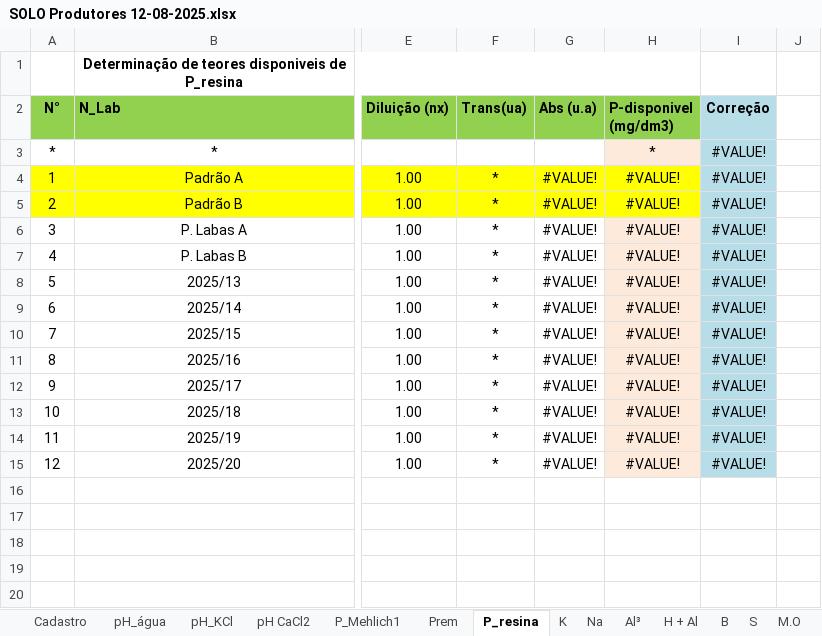
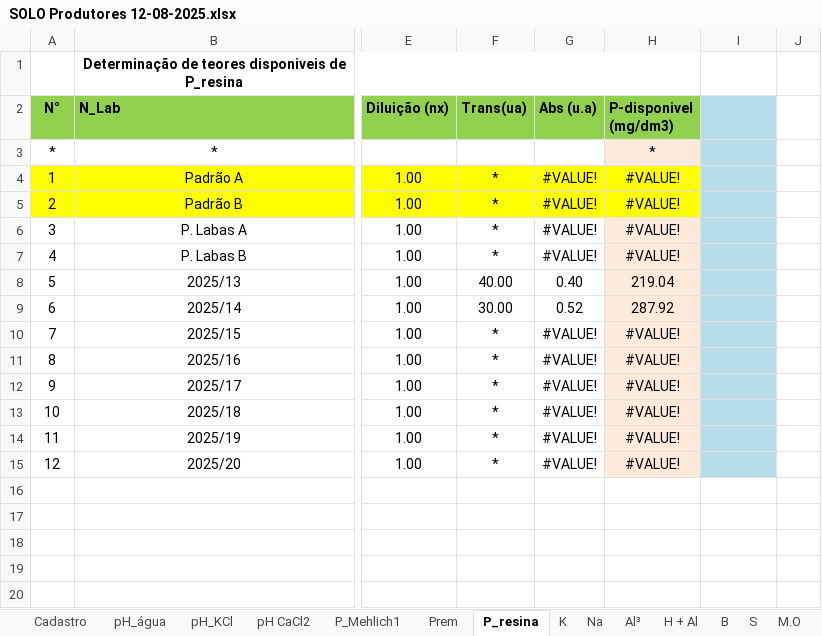
Before and after one commit to gabrielazeved1/LABAS-Software, an Excel workbook: SOLO Produtores 12-08-2025.xlsx, sheet P_resina, drawn as a sheet; only a part is shown, gaps mark what is left out; values as stored, in another font and other column widths than the file's, no borders; charts and pictures not drawn; the diff names each change by its address in the sheet, - before the commit and + after, or states it on an @@ line.

```diff
--- a/SOLO Produtores 12-08-2025.xlsx (sheet P_resina)
+++ b/SOLO Produtores 12-08-2025.xlsx (sheet P_resina)
-I2: Correção
+I2: (empty)
-I3:I15: #VALUE!
+I3:I15: (empty)
-F8 (Trans(ua)): *
+F8 (Trans(ua)): 40.00
-G8 (Abs (u.a)): #VALUE!
+G8 (Abs (u.a)): 0.40
-H8 (P-disponivel (mg/dm3)): #VALUE!
+H8 (P-disponivel (mg/dm3)): 219.04
-F9 (Trans(ua)): *
+F9 (Trans(ua)): 30.00
-G9 (Abs (u.a)): #VALUE!
+G9 (Abs (u.a)): 0.52
-H9 (P-disponivel (mg/dm3)): #VALUE!
+H9 (P-disponivel (mg/dm3)): 287.92
```
Also changed, not shown: sheet Prem, sheet Planilha mestra, sheet LAUDO, sheet Na, sheet Al³, sheet H + Al, 5 more sheets, formulas that keep their value, charts or pictures, 18 other files.
